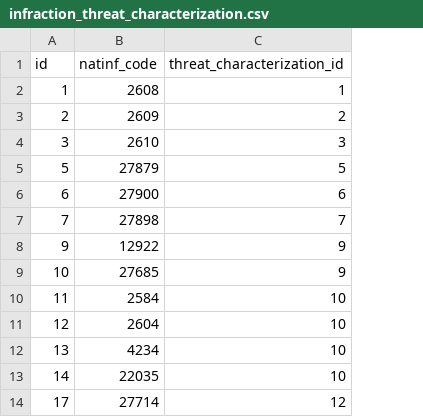
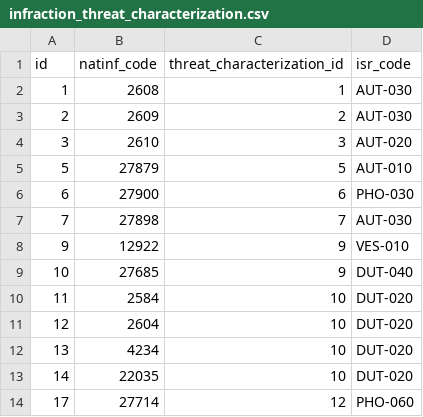
Before and after one commit to MTES-MCT/monitorfish, a CSV file: pipeline/src/data/infraction_threat_characterization.csv, drawn as a sheet; only a part is shown; the diff names each change by its address in the sheet, - before the commit and + after, or states it on an @@ line.

Commit message:
Add ISR code table and update flow

```diff
--- a/pipeline/src/data/infraction_threat_characterization.csv
+++ b/pipeline/src/data/infraction_threat_characterization.csv
+column D (isr_code), rows 2-14: AUT-030 | AUT-030 | AUT-020 | AUT-010 | PHO-030 | AUT-030 | VES-010 | DUT-040 | DUT-020 | DUT-020 | DUT-020 | DUT-020 | PHO-060
```
Also changed, not shown: 6 other files.
